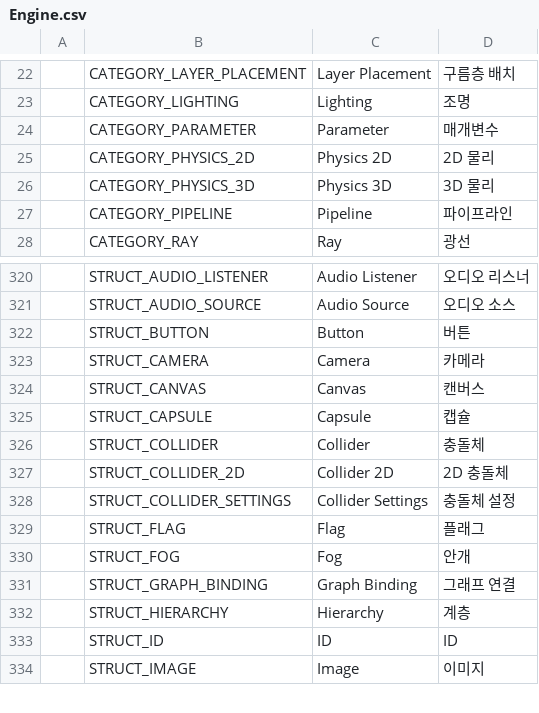
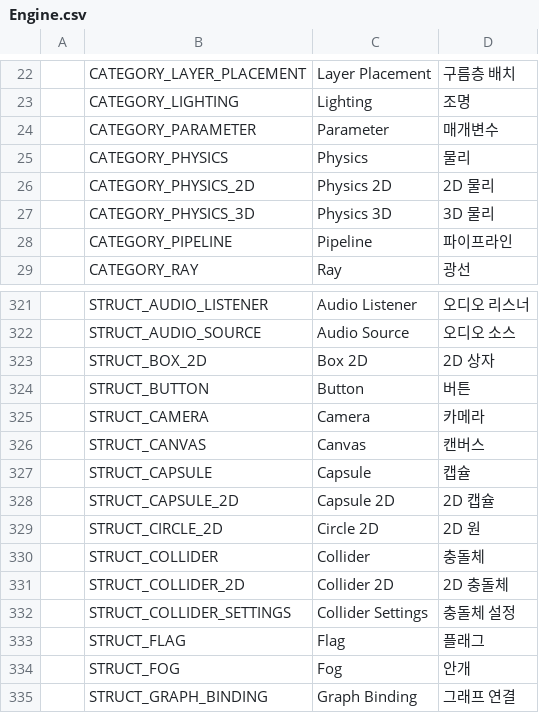
Before and after one commit to Bamtoliya/BamEngine, a CSV file: Resources/Data/Localization/Engine.csv, drawn as a sheet; only a part is shown, gaps mark what is left out; the shorter side is filled out with more unchanged rows.

```diff
--- a/Resources/Data/Localization/Engine.csv
+++ b/Resources/Data/Localization/Engine.csv
@@ -24,2 +24,3 @@
 ,CATEGORY_PARAMETER,Parameter,매개변수
+,CATEGORY_PHYSICS,Physics,물리
 ,CATEGORY_PHYSICS_2D,Physics 2D,2D 물리
@@ -321,2 +322,3 @@
 ,STRUCT_AUDIO_SOURCE,Audio Source,오디오 소스
+,STRUCT_BOX_2D,Box 2D,2D 상자
 ,STRUCT_BUTTON,Button,버튼
@@ -325,2 +327,4 @@
 ,STRUCT_CAPSULE,Capsule,캡슐
+,STRUCT_CAPSULE_2D,Capsule 2D,2D 캡슐
+,STRUCT_CIRCLE_2D,Circle 2D,2D 원
 ,STRUCT_COLLIDER,Collider,충돌체
```
Also changed, not shown: Resources/Data/Localization/Editor.csv, 2 other files.
